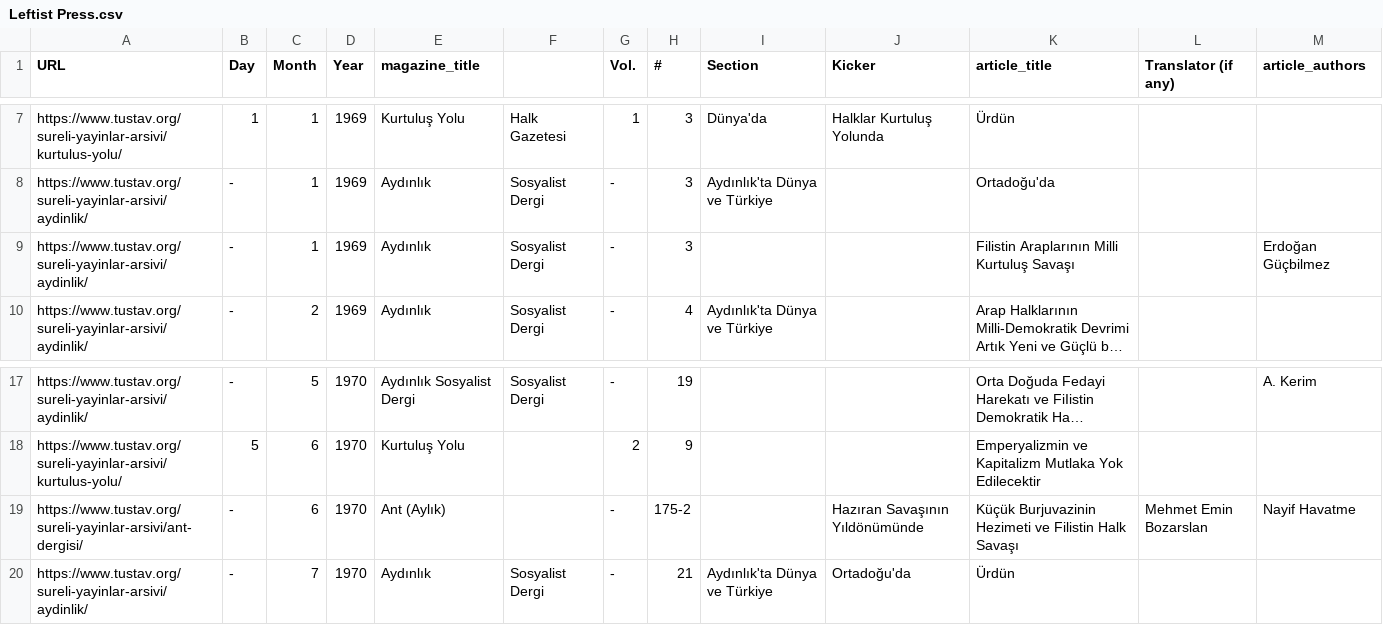
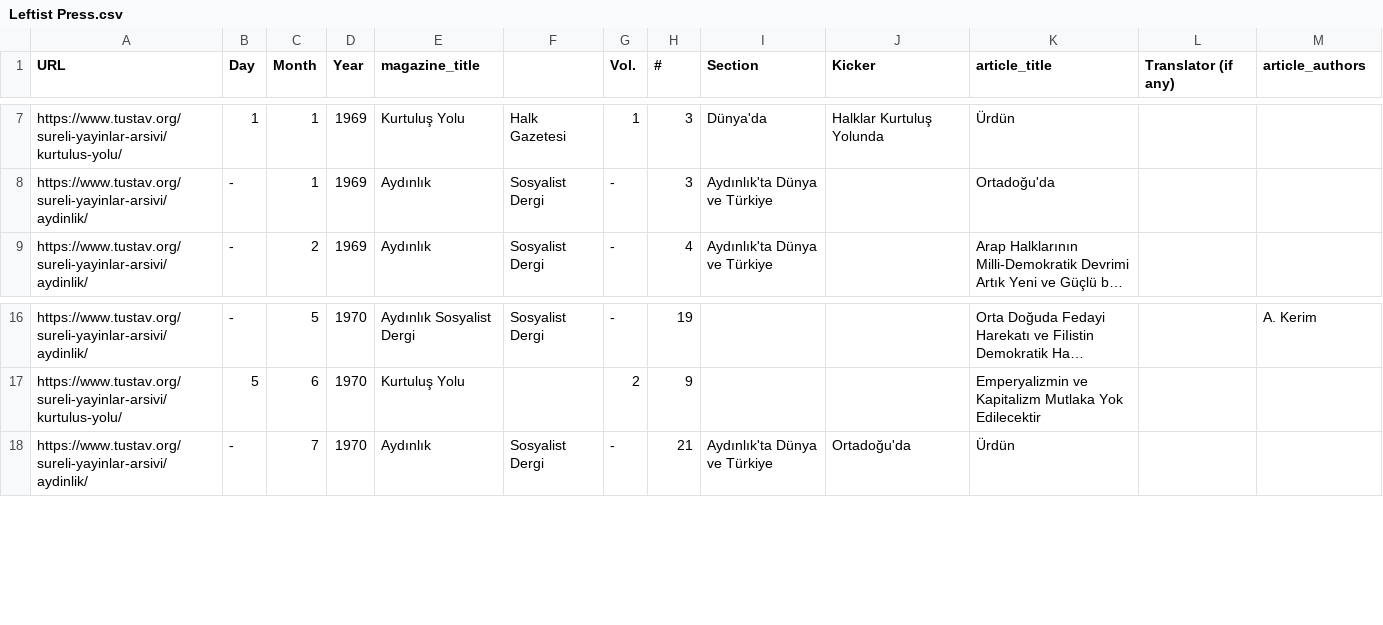
Before and after one commit to ACortellari/ACortellari.github.io, a CSV file: Turkey Palestine Archive/Primary Sources/Leftist Press.csv, drawn as a sheet; only a part is shown, gaps mark what is left out; long unchanged cells end in …; the diff names each change by its address in the sheet, - before the commit and + after, or states it on an @@ line.

```diff
--- a/Turkey Palestine Archive/Primary Sources/Leftist Press.csv
+++ b/Turkey Palestine Archive/Primary Sources/Leftist Press.csv
-row 9: https://www.tustav.org/sureli-yayinlar-arsivi/aydinlik/ | - | 1 | 1969 | Aydınlık | Sosyalist Dergi | - | 3 |  |  | Filistin Araplarının Milli Kurtuluş Savaşı |  | Erdoğan Güçbilmez
-row 19: https://www.tustav.org/sureli-yayinlar-arsivi/ant-dergisi/ | - | 6 | 1970 | Ant (Aylık) |  | - | 175-2 |  | Hazıran Savaşının Yıldönümünde | Küçük Burjuvazinin Hezimeti ve Filistin Halk Savaşı | Mehmet Emin Bozarslan | Nayif Havatme
```
Also changed, not shown: Turkey Palestine Archive/Sources Database/articles.csv, 2 other files.
